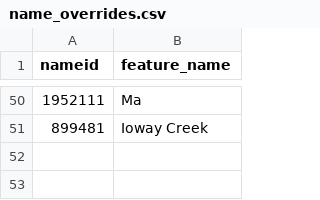
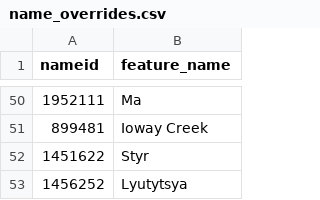
Before and after one commit to sdl60660/river-runner, a CSV file: public/data/name_overrides.csv, drawn as a sheet; only a part is shown, gaps mark what is left out.

Commit message:
Name overrides

```diff
--- a/public/data/name_overrides.csv
+++ b/public/data/name_overrides.csv
@@ -51 +51,3 @@ nameid,feature_name
 899481,Ioway Creek
+1451622,Styr
+1456252,Lyutytsya
```
Also changed, not shown: 1 other file.
